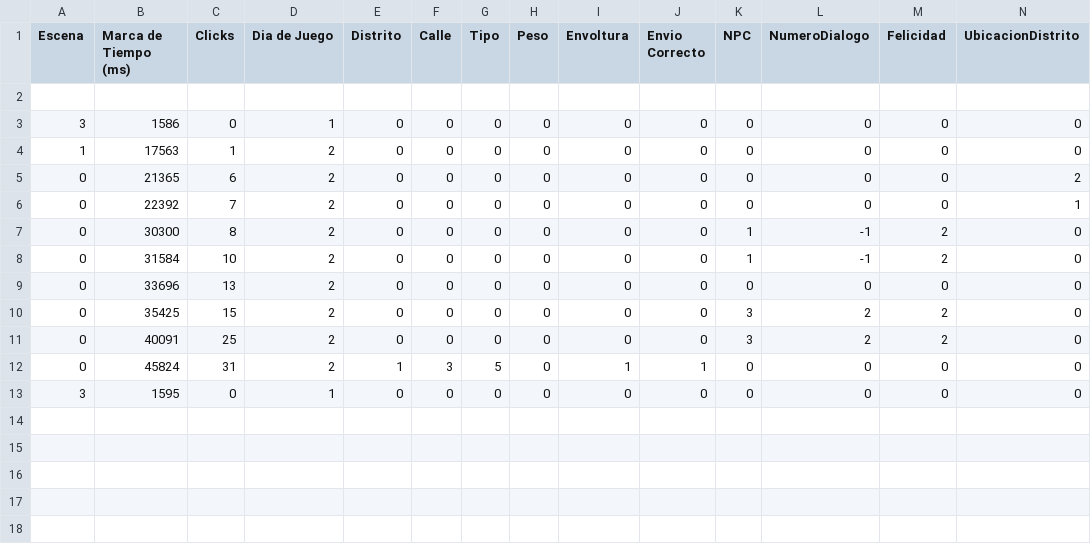
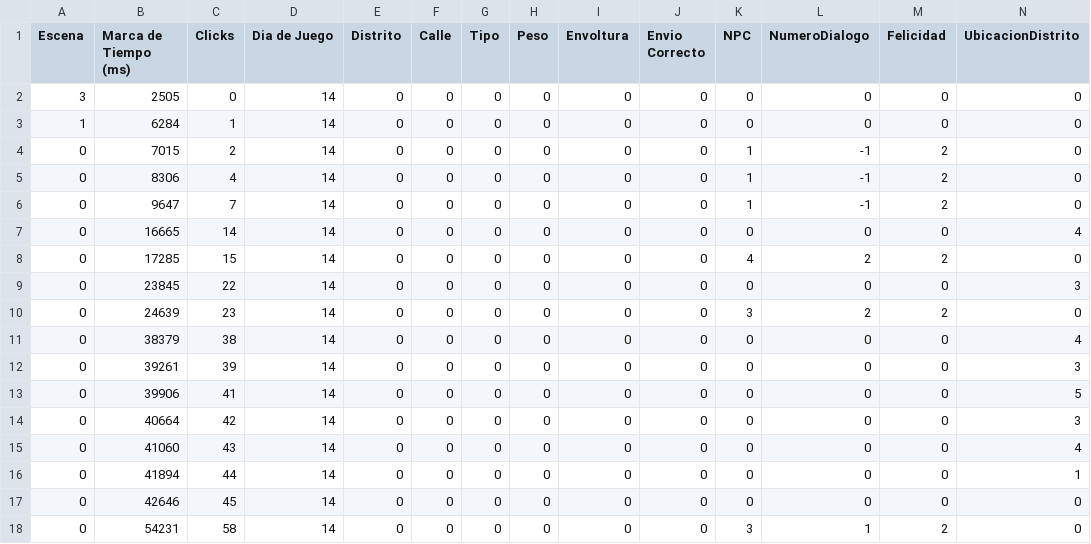
Before and after one commit to LuisEnriqueCabelloBlanco/MailToAtlantis, a CSV file: FuMonoStudios/Game/QAdata/myData.csv, drawn as a sheet.

```diff
--- a/FuMonoStudios/Game/QAdata/myData.csv
+++ b/FuMonoStudios/Game/QAdata/myData.csv
@@ -1,13 +1,18 @@
 Escena,"Marca de Tiempo (ms)",Clicks,"Dia de Juego",Distrito,Calle,Tipo,Peso,Envoltura,"Envio Correcto",NPC,NumeroDialogo,Felicidad,UbicacionDistrito
-
-3,1586,0,1,0,0,0,0,0,0,0,0,0,0
-1,17563,1,2,0,0,0,0,0,0,0,0,0,0
-0,21365,6,2,0,0,0,0,0,0,0,0,0,2
-0,22392,7,2,0,0,0,0,0,0,0,0,0,1
-0,30300,8,2,0,0,0,0,0,0,1,-1,2,0
-0,31584,10,2,0,0,0,0,0,0,1,-1,2,0
-0,33696,13,2,0,0,0,0,0,0,0,0,0,0
-0,35425,15,2,0,0,0,0,0,0,3,2,2,0
-0,40091,25,2,0,0,0,0,0,0,3,2,2,0
-0,45824,31,2,1,3,5,0,1,1,0,0,0,0
-3,1595,0,1,0,0,0,0,0,0,0,0,0,0
+3,2505,0,14,0,0,0,0,0,0,0,0,0,0
+1,6284,1,14,0,0,0,0,0,0,0,0,0,0
+0,7015,2,14,0,0,0,0,0,0,1,-1,2,0
+0,8306,4,14,0,0,0,0,0,0,1,-1,2,0
+0,9647,7,14,0,0,0,0,0,0,1,-1,2,0
+0,16665,14,14,0,0,0,0,0,0,0,0,0,4
+0,17285,15,14,0,0,0,0,0,0,4,2,2,0
+0,23845,22,14,0,0,0,0,0,0,0,0,0,3
+0,24639,23,14,0,0,0,0,0,0,3,2,2,0
+0,38379,38,14,0,0,0,0,0,0,0,0,0,4
+0,39261,39,14,0,0,0,0,0,0,0,0,0,3
+0,39906,41,14,0,0,0,0,0,0,0,0,0,5
+0,40664,42,14,0,0,0,0,0,0,0,0,0,3
+0,41060,43,14,0,0,0,0,0,0,0,0,0,4
+0,41894,44,14,0,0,0,0,0,0,0,0,0,1
+0,42646,45,14,0,0,0,0,0,0,0,0,0,0
+0,54231,58,14,0,0,0,0,0,0,3,1,2,0
```
Also changed, not shown: 5 other files.
